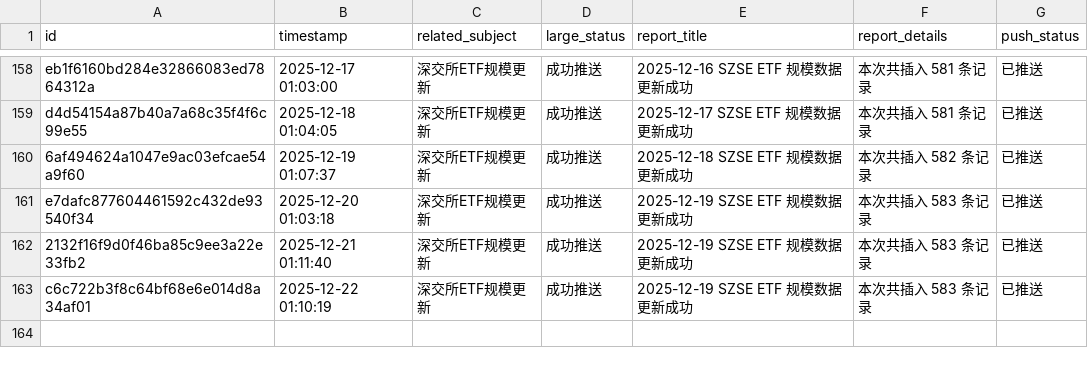
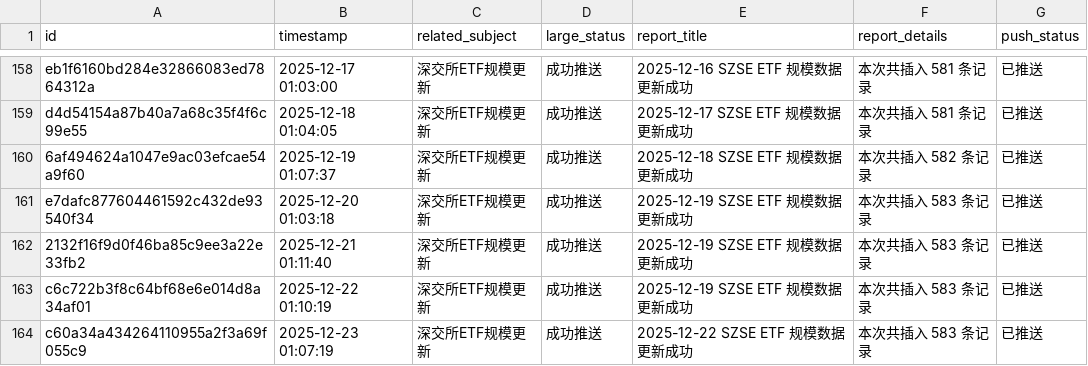
Before and after one commit to cmdSTARMO/cmdstar.github.io, a CSV file: auto_files/push_related/data/push_events.csv, drawn as a sheet; only a part is shown, gaps mark what is left out; the diff names each change by its address in the sheet, - before the commit and + after, or states it on an @@ line.

```diff
--- a/auto_files/push_related/data/push_events.csv
+++ b/auto_files/push_related/data/push_events.csv
+row 164: c60a34a434264110955a2f3a69f055c9 | 2025-12-23 01:07:19 | 深交所ETF规模更新 | 成功推送 | 2025-12-22 SZSE ETF 规模数据更新成功 | 本次共插入 583 条记录 | 已推送
```
Also changed, not shown: 1 other file.
